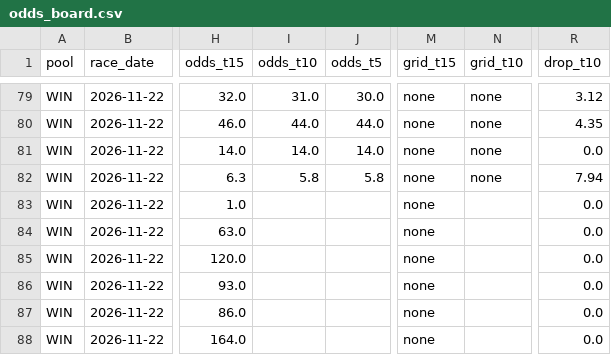
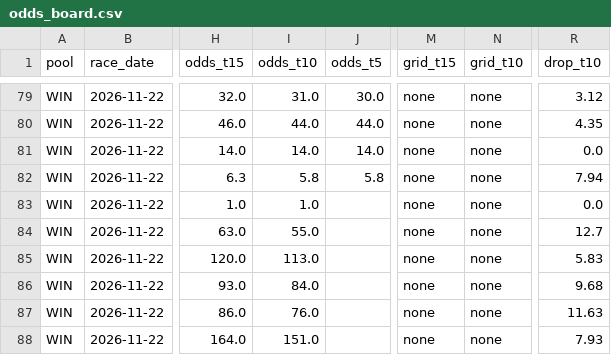
Before and after one commit to readbarapp/jc-strategy, a CSV file: data/odds_board.csv, drawn as a sheet; only a part is shown, gaps mark what is left out; the diff names each change by its address in the sheet, - before the commit and + after, or states it on an @@ line.

```diff
--- a/data/odds_board.csv
+++ b/data/odds_board.csv
-I83 (odds_t10): (empty)
+I83 (odds_t10): 1.0
-N83:N88 (grid_t10): (empty)
+N83:N88 (grid_t10): none
-I84 (odds_t10): (empty)
+I84 (odds_t10): 55.0
-R84 (drop_t10): 0.0
+R84 (drop_t10): 12.7
-I85 (odds_t10): (empty)
+I85 (odds_t10): 113.0
-R85 (drop_t10): 0.0
+R85 (drop_t10): 5.83
-I86 (odds_t10): (empty)
+I86 (odds_t10): 84.0
-R86 (drop_t10): 0.0
+R86 (drop_t10): 9.68
-I87 (odds_t10): (empty)
+I87 (odds_t10): 76.0
-R87 (drop_t10): 0.0
+R87 (drop_t10): 11.63
-I88 (odds_t10): (empty)
+I88 (odds_t10): 151.0
-R88 (drop_t10): 0.0
+R88 (drop_t10): 7.93
```
Also changed, not shown: data/odds_snapshots.csv, data/win_board.csv, 11 other files.
